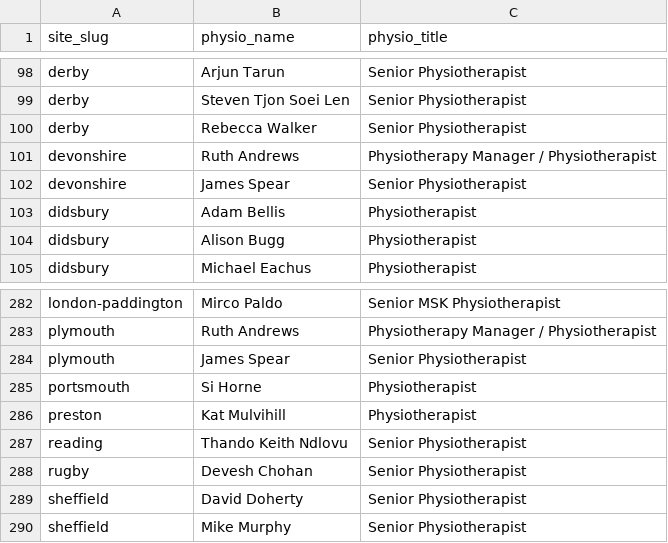
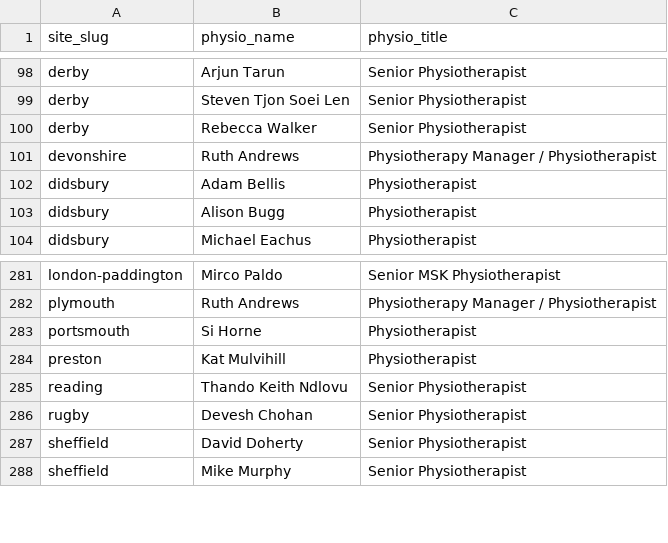
Before and after one commit to EloiseFarmer/nuffield-physio-dashboard, a CSV file: physio_roster.csv, drawn as a sheet; only a part is shown, gaps mark what is left out.

```diff
--- a/physio_roster.csv
+++ b/physio_roster.csv
@@ -101,3 +101,2 @@ derby,Rebecca Walker,Senior Physiotherapist
 devonshire,Ruth Andrews,Physiotherapy Manager / Physiotherapist
-devonshire,James Spear,Senior Physiotherapist
 didsbury,Adam Bellis,Physiotherapist
@@ -283,3 +282,2 @@ london-paddington,Mirco Paldo,Senior MSK Physiotherapist
 plymouth,Ruth Andrews,Physiotherapy Manager / Physiotherapist
-plymouth,James Spear,Senior Physiotherapist
 portsmouth,Si Horne,Physiotherapist
```
Also changed, not shown: all_sites_day_summary.csv, site_physio_counts.csv, 3 other files.
